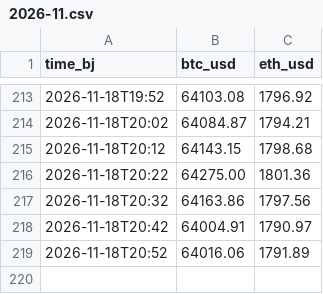
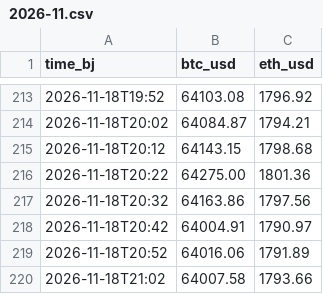
Before and after one commit to justinchou/personal-news-data, a CSV file: data/history/crypto/2026-11.csv, drawn as a sheet; only a part is shown, gaps mark what is left out; the diff names each change by its address in the sheet, - before the commit and + after, or states it on an @@ line.

Commit message:
chore(data): live prices 2026-11-18 21:02 Beijing time

```diff
--- a/data/history/crypto/2026-11.csv
+++ b/data/history/crypto/2026-11.csv
+row 220: 2026-11-18T21:02 | 64007.58 | 1793.66
```
Also changed, not shown: 1 other file.
